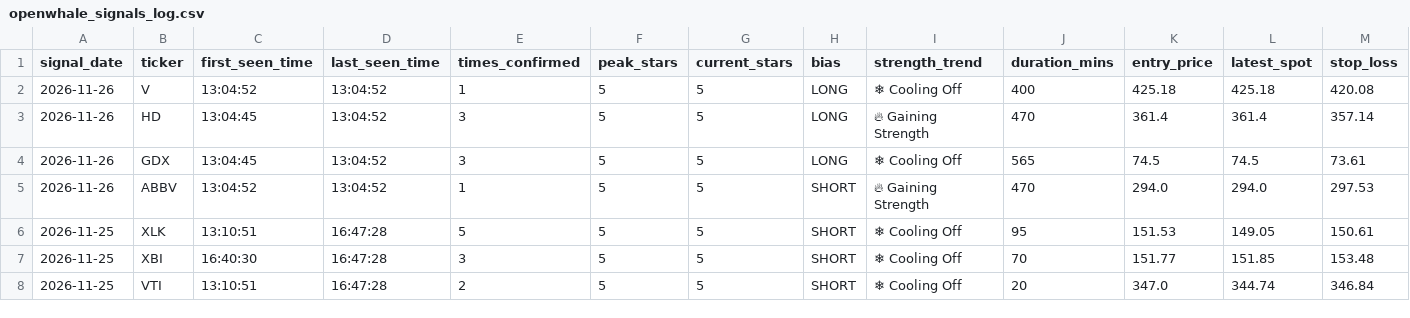
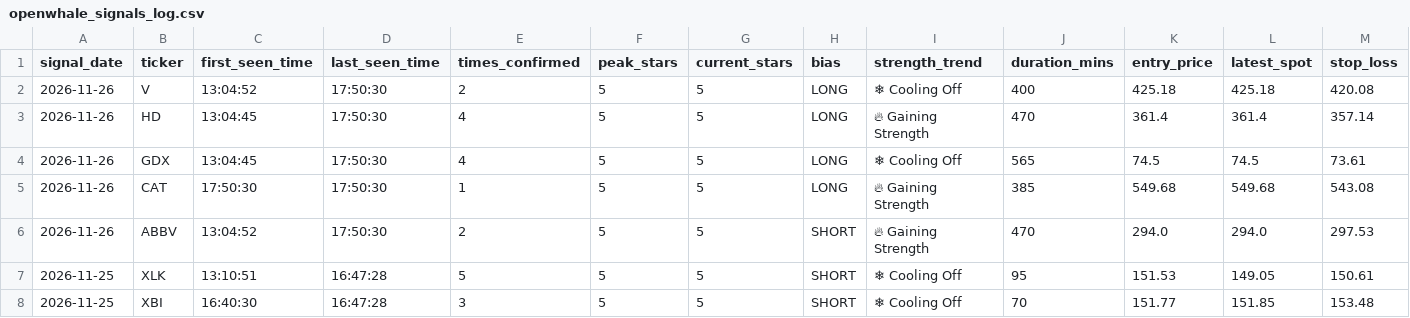
Before and after one commit to Shankar-Lakshminarayanan/OpenWhale, a CSV file: openwhale_signals_log.csv, drawn as a sheet; only a part is shown; the shorter side is filled out with more unchanged rows; addresses are those after the commit; rows hold the shown columns only; the diff names each change by its address in the sheet, - before the commit and + after, or states it on an @@ line.

Commit message:
Auto-log 5-Star setup (openwhale_signals_log.csv) [2026-11-26 17:50:33]

```diff
--- a/openwhale_signals_log.csv
+++ b/openwhale_signals_log.csv
-D2:D4 (last_seen_time): 13:04:52
+D2:D4 (last_seen_time): 17:50:30
-E2 (times_confirmed): 1
+E2 (times_confirmed): 2
-E3:E4 (times_confirmed): 3
+E3:E4 (times_confirmed): 4
+row 5: 2026-11-26 | CAT | 17:50:30 | 17:50:30 | 1 | 5 | 5 | LONG | 🔥 Gaining Strength | 385 | 549.68 | 549.68 | 543.08
-D6 (last_seen_time): 13:04:52
+D6 (last_seen_time): 17:50:30
-E6 (times_confirmed): 1
+E6 (times_confirmed): 2
```
